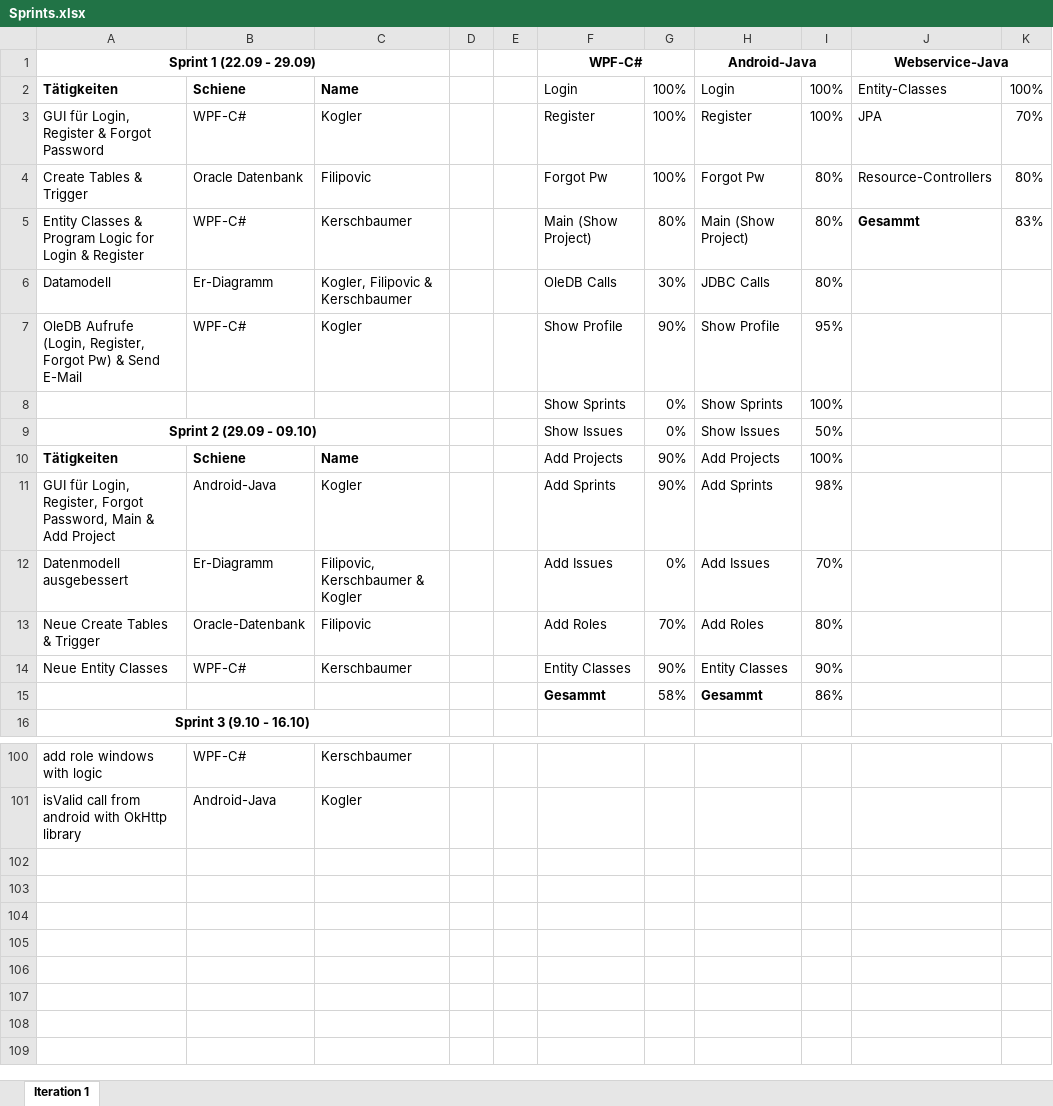
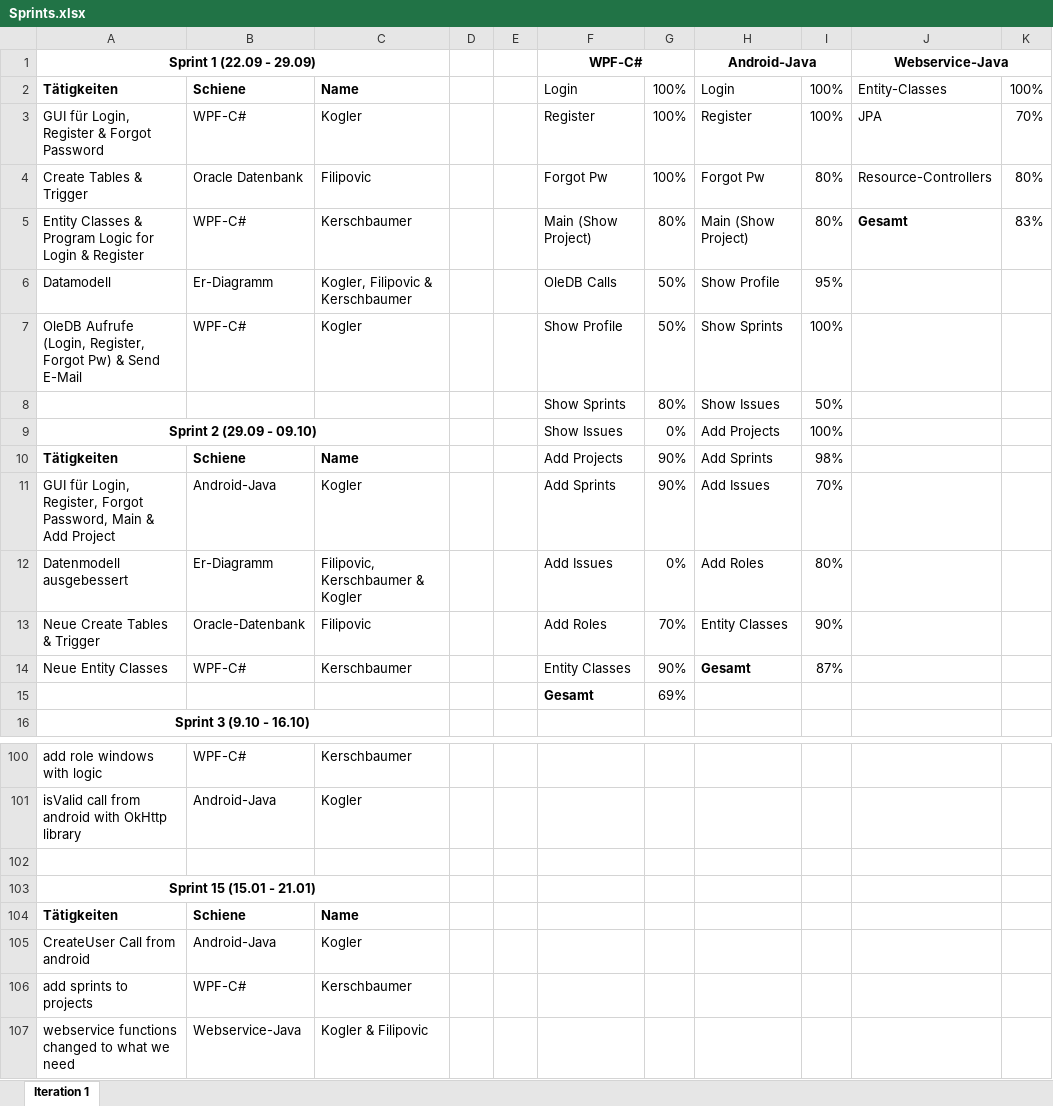
Before and after one commit to Figgu/ProjectManagementTool, an Excel workbook: Sprints.xlsx, sheet Iteration 1, drawn as a sheet; only a part is shown, gaps mark what is left out; values as stored, in another font and other column widths than the file's, no borders; removed rows and columns are numbered as before the commit, all else as after; the diff names each change by its address in the sheet, - before the commit and + after, or states it on an @@ line.

Commit message:
added sprint 15

```diff
--- a/Sprints.xlsx (sheet Iteration 1)
+++ b/Sprints.xlsx (sheet Iteration 1)
-J5 (Webservice-Java): Gesammt
+J5 (Webservice-Java): Gesamt
-G6: 30%
+G6: 50%
-H6 (Android-Java): JDBC Calls
+H6 (Android-Java): Show Profile
-I6: 80%
+I6: 95%
-G7: 90%
+G7: 50%
-H7 (Android-Java): Show Profile
+H7 (Android-Java): Show Sprints
-I7: 95%
+I7: 100%
-row 8:  |  |  |  |  | Show Sprints | 0% | Show Sprints | 100%
+row 8:  |  |  |  |  | Show Sprints | 80% | Show Issues | 50%
-H9 (Android-Java): Show Issues
+H9 (Android-Java): Add Projects
-I9: 50%
+I9: 100%
-H10 (Android-Java): Add Projects
+H10 (Android-Java): Add Sprints
-I10: 100%
+I10: 98%
-H11 (Android-Java): Add Sprints
+H11 (Android-Java): Add Issues
-I11: 98%
+I11: 70%
-H12 (Android-Java): Add Issues
+H12 (Android-Java): Add Roles
-I12: 70%
+I12: 80%
-H13 (Android-Java): Add Roles
+H13 (Android-Java): Entity Classes
-I13: 80%
+I13: 90%
-H14 (Android-Java): Entity Classes
+H14 (Android-Java): Gesamt
-H14 bold: off
+H14 bold: on
-I14: 90%
+I14: 87%
-row 15:  |  |  |  |  | Gesammt | 58% | Gesammt | 86%
+row 15:  |  |  |  |  | Gesamt | 69%
+row 102: (empty)
+row 103: Sprint 15 (15.01 - 21.01)
+row 104: Tätigkeiten | Schiene | Name
+row 105: CreateUser Call from android | Android-Java | Kogler
+row 106: add sprints to projects | WPF-C# | Kerschbaumer
+row 107: webservice functions changed to what we need | Webservice-Java | Kogler & Filipovic
```
